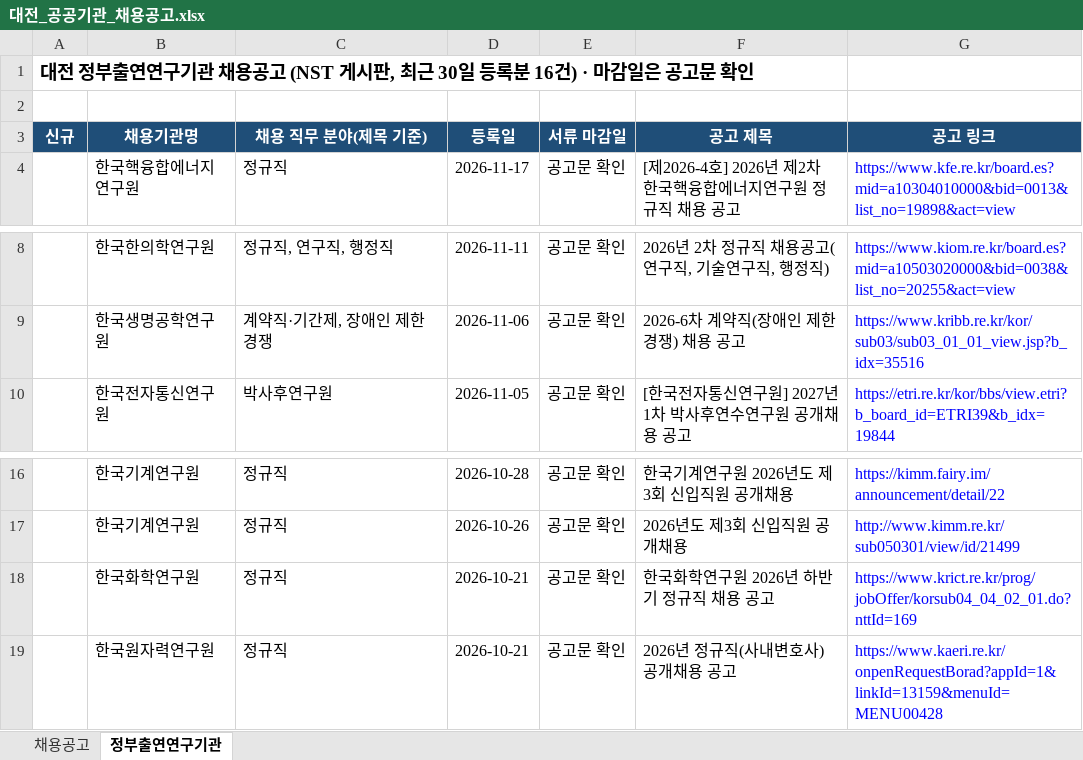
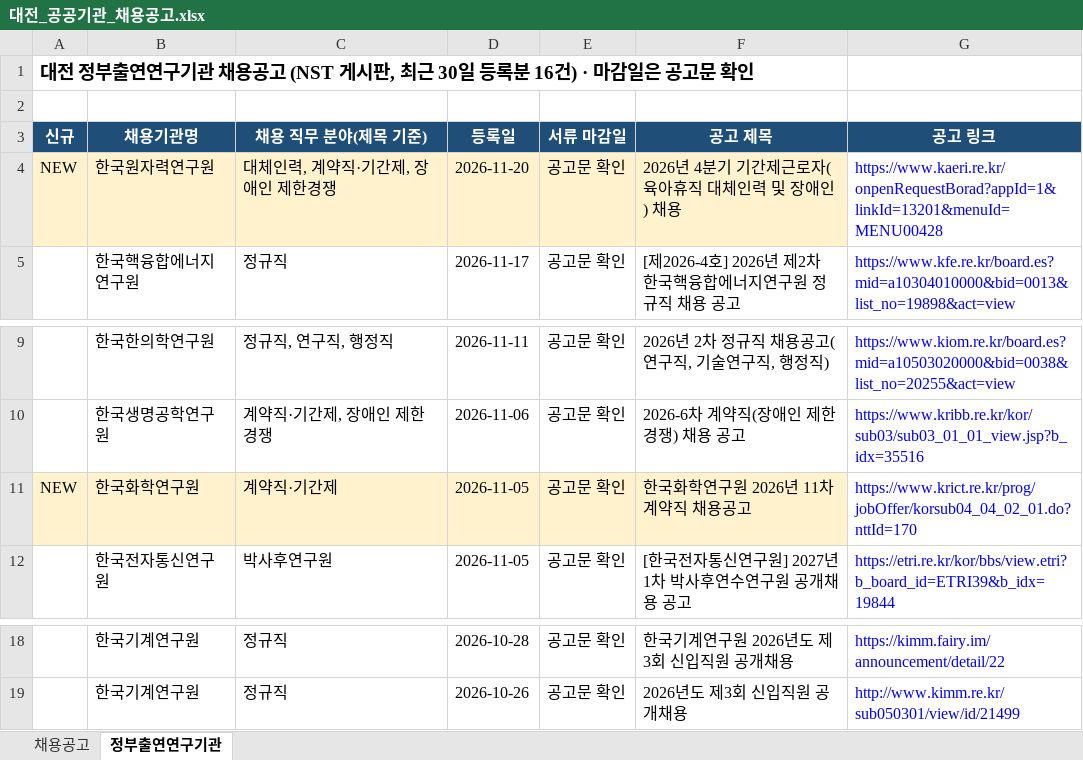
Before and after one commit to SSONG1013/daejeon-jobs, an Excel workbook: docs/대전_공공기관_채용공고.xlsx, sheet 정부출연연구기관, drawn as a sheet; only a part is shown, gaps mark what is left out; values as stored, in another font and other column widths than the file's, no borders; removed rows and columns are numbered as before the commit, all else as after; the diff names each change by its address in the sheet, - before the commit and + after, or states it on an @@ line.

```diff
--- a/docs/대전_공공기관_채용공고.xlsx (sheet 정부출연연구기관)
+++ b/docs/대전_공공기관_채용공고.xlsx (sheet 정부출연연구기관)
+row 4: NEW | 한국원자력연구원 | 대체인력, 계약직·기간제, 장애인 제한경쟁 | 2026-11-20 | 공고문 확인 | 2026년 4분기 기간제근로자(육아휴직 대체인력 및 장애인) 채용 | https://www.kaeri.re.kr/onpenRequestBorad?appId=1&linkId=13201&menuId=MENU00428
+row 11: NEW | 한국화학연구원 | 계약직·기간제 | 2026-11-05 | 공고문 확인 | 한국화학연구원 2026년 11차 계약직 채용공고 | https://www.krict.re.kr/prog/jobOffer/korsub04_04_02_01.do?nttId=170
-row 18:  | 한국화학연구원 | 정규직 | 2026-10-21 | 공고문 확인 | 한국화학연구원 2026년 하반기 정규직 채용 공고 | https://www.krict.re.kr/prog/jobOffer/korsub04_04_02_01.do?nttId=169
-row 19:  | 한국원자력연구원 | 정규직 | 2026-10-21 | 공고문 확인 | 2026년 정규직(사내변호사) 공개채용 공고 | https://www.kaeri.re.kr/onpenRequestBorad?appId=1&linkId=13159&menuId=MENU00428
```
Also changed, not shown: sheet 채용공고, 2 other files.
